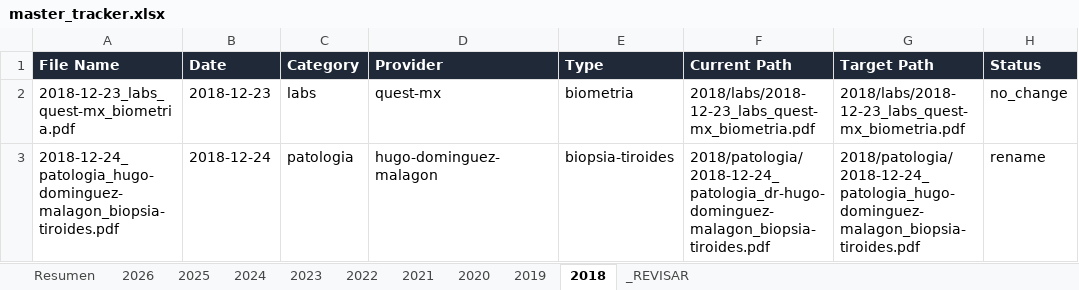
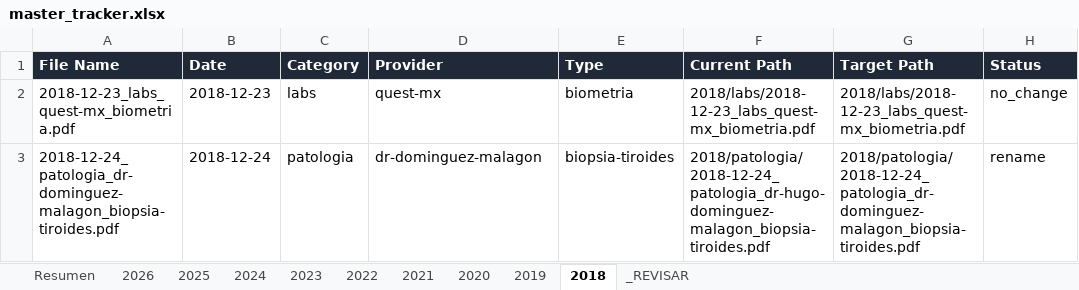
Before and after one commit to fernandomartinez-de/vital-signal-reports, an Excel workbook: tracker/master_tracker.xlsx, sheet 2018, drawn as a sheet; only a part is shown; values as stored, in another font and other column widths than the file's, no borders; the diff names each change by its address in the sheet, - before the commit and + after, or states it on an @@ line.

```diff
--- a/tracker/master_tracker.xlsx (sheet 2018)
+++ b/tracker/master_tracker.xlsx (sheet 2018)
-A3 (File Name): 2018-12-24_patologia_hugo-dominguez-malagon_biopsia-tiroides.pdf
+A3 (File Name): 2018-12-24_patologia_dr-dominguez-malagon_biopsia-tiroides.pdf
-D3 (Provider): hugo-dominguez-malagon
+D3 (Provider): dr-dominguez-malagon
-G3 (Target Path): 2018/patologia/2018-12-24_patologia_hugo-dominguez-malagon_biopsia-tiroides.pdf
+G3 (Target Path): 2018/patologia/2018-12-24_patologia_dr-dominguez-malagon_biopsia-tiroides.pdf
```
Also changed, not shown: sheet 2020, sheet 2023, sheet 2019, sheet 2022, sheet 2026, sheet Resumen.
